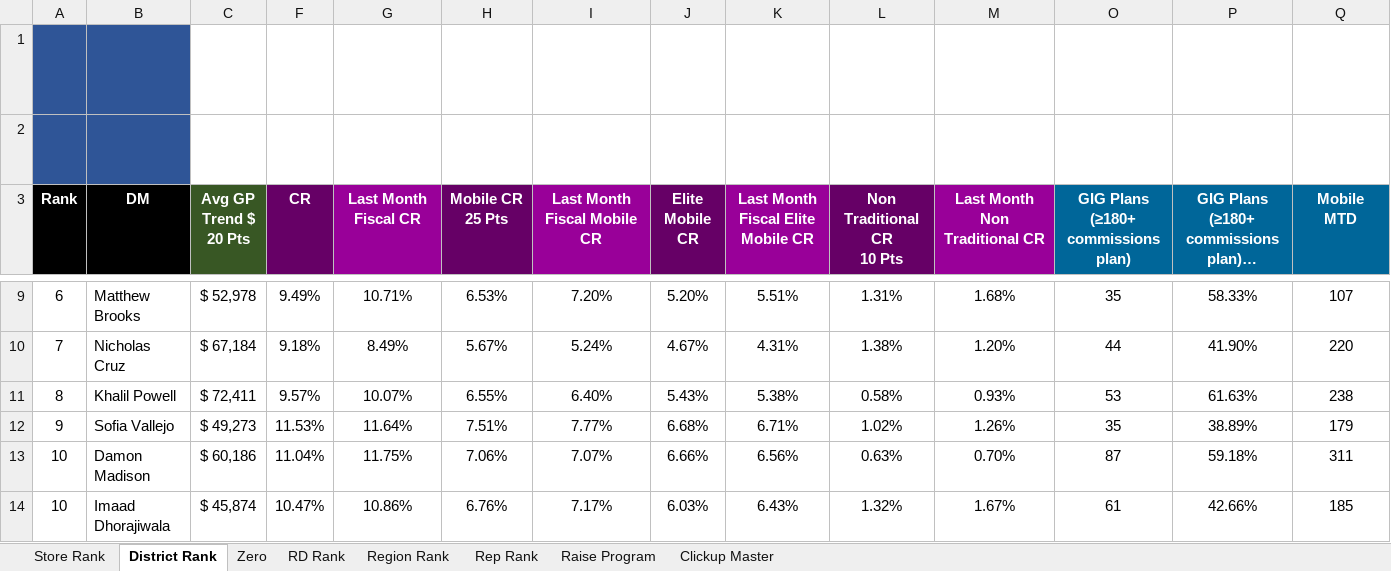
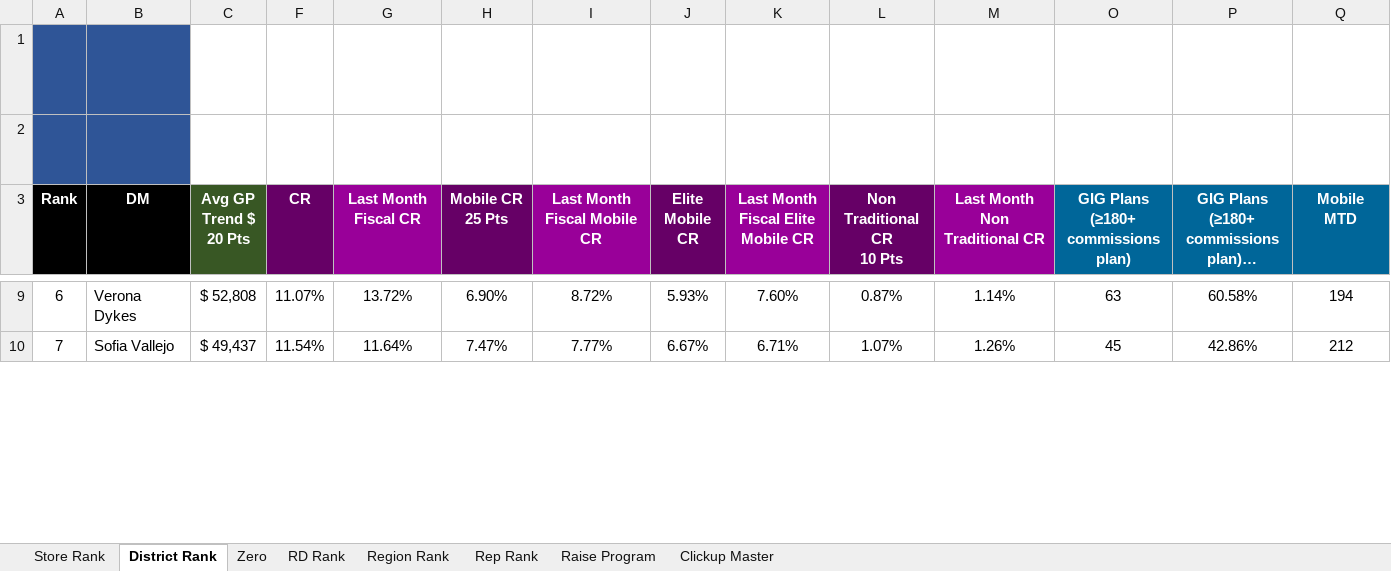
Before and after one commit to BlufoxMobile/Daily-Goals-Sheet, an Excel workbook: data/sales.xlsx, sheet District Rank, drawn as a sheet; only a part is shown, gaps mark what is left out; long unchanged cells end in …; values as stored, in another font and other column widths than the file's, no borders; charts and pictures and conditional formats not drawn; removed rows and columns are numbered as before the commit, all else as after; rows hold the shown columns only; the diff covers the shown part only; the diff names each change by its address in the sheet, - before the commit and + after, or states it on an @@ line.

```diff
--- a/data/sales.xlsx (sheet District Rank)
+++ b/data/sales.xlsx (sheet District Rank)
-B9 (DM): Matthew Brooks
+B9 (DM): Verona Dykes
-C9 (Avg GP Trend $ 20 Pts): $ 52,978
+C9 (Avg GP Trend $ 20 Pts): $ 52,808
-F9 (CR): 9.49%
+F9 (CR): 11.07%
-G9 (Last Month Fiscal CR): 10.71%
+G9 (Last Month Fiscal CR): 13.72%
-H9 (Mobile CR 25 Pts): 6.53%
+H9 (Mobile CR 25 Pts): 6.90%
-I9 (Last Month Fiscal Mobile CR): 7.20%
+I9 (Last Month Fiscal Mobile CR): 8.72%
-J9 (Elite Mobile CR): 5.20%
+J9 (Elite Mobile CR): 5.93%
-K9: 5.51%
+K9: 7.60%
-L9 (Non Traditional CR 10 Pts): 1.31%
+L9 (Non Traditional CR 10 Pts): 0.87%
-M9 (Last Month Non Traditional CR): 1.68%
+M9 (Last Month Non Traditional CR): 1.14%
-O9: 35
+O9: 63
-P9: 58.33%
+P9: 60.58%
-Q9 (Mobile MTD): 107
+Q9 (Mobile MTD): 194
-B10 (DM): Nicholas Cruz
+B10 (DM): Sofia Vallejo
-C10 (Avg GP Trend $ 20 Pts): $ 67,184
+C10 (Avg GP Trend $ 20 Pts): $ 49,437
-F10 (CR): 9.18%
+F10 (CR): 11.54%
-G10 (Last Month Fiscal CR): 8.49%
+G10 (Last Month Fiscal CR): 11.64%
-H10 (Mobile CR 25 Pts): 5.67%
+H10 (Mobile CR 25 Pts): 7.47%
-I10 (Last Month Fiscal Mobile CR): 5.24%
+I10 (Last Month Fiscal Mobile CR): 7.77%
-J10 (Elite Mobile CR): 4.67%
+J10 (Elite Mobile CR): 6.67%
-K10: 4.31%
+K10: 6.71%
-L10 (Non Traditional CR 10 Pts): 1.38%
+L10 (Non Traditional CR 10 Pts): 1.07%
-M10 (Last Month Non Traditional CR): 1.20%
+M10 (Last Month Non Traditional CR): 1.26%
-O10: 44
+O10: 45
-P10: 41.90%
+P10: 42.86%
-Q10 (Mobile MTD): 220
+Q10 (Mobile MTD): 212
-row 11: 8 | Khalil Powell | $ 72,411 | 9.57% | 10.07% | 6.55% | 6.40% | 5.43% | 5.38% | 0.58% | 0.93% | 53 | 61.63% | 238
-row 12: 9 | Sofia Vallejo | $ 49,273 | 11.53% | 11.64% | 7.51% | 7.77% | 6.68% | 6.71% | 1.02% | 1.26% | 35 | 38.89% | 179
-row 13: 10 | Damon Madison | $ 60,186 | 11.04% | 11.75% | 7.06% | 7.07% | 6.66% | 6.56% | 0.63% | 0.70% | 87 | 59.18% | 311
-row 14: 10 | Imaad Dhorajiwala | $ 45,874 | 10.47% | 10.86% | 6.76% | 7.17% | 6.03% | 6.43% | 1.32% | 1.67% | 61 | 42.66% | 185
```
Also changed, not shown: 11 added rows, 7 removed rows and 313 edited cells elsewhere in this sheet, sheet Rep Rank, sheet Store Rank, sheet Zero, sheet Region Rank, sheet RD Rank, hidden cells.
